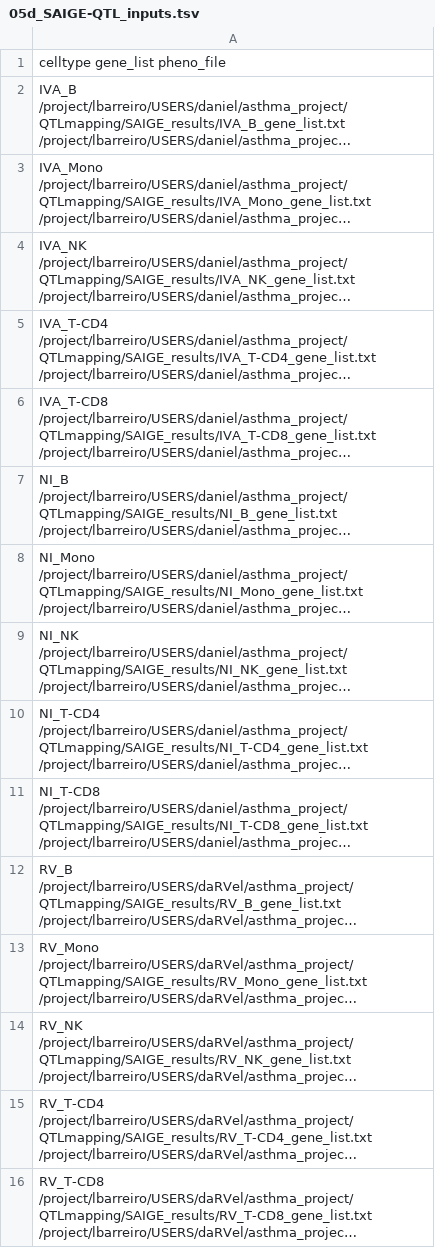
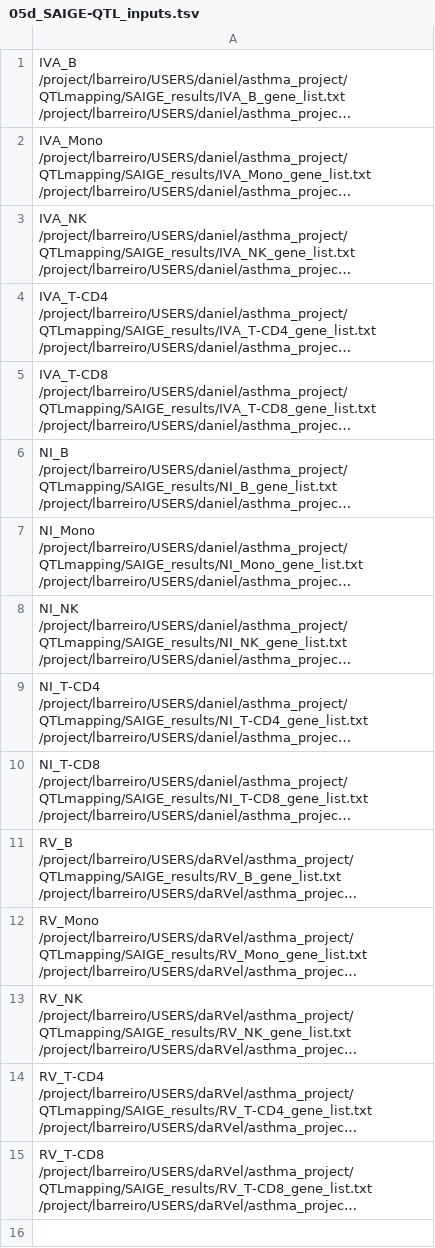
Before and after one commit to danielsarj/Asthma, a TSV file: 05_QTL_mapping/05d_SAIGE-QTL_inputs.tsv, drawn as a sheet; long unchanged cells end in …; the diff names each change by its address in the sheet, - before the commit and + after, or states it on an @@ line.

Commit message:
remove header

```diff
--- a/05_QTL_mapping/05d_SAIGE-QTL_inputs.tsv
+++ b/05_QTL_mapping/05d_SAIGE-QTL_inputs.tsv
-row 1: celltype gene_list pheno_file
```
